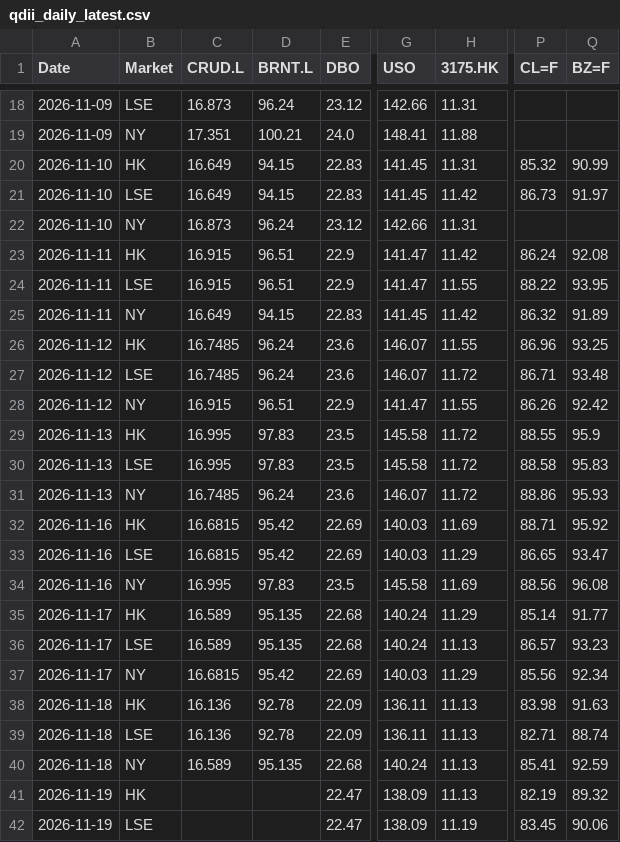
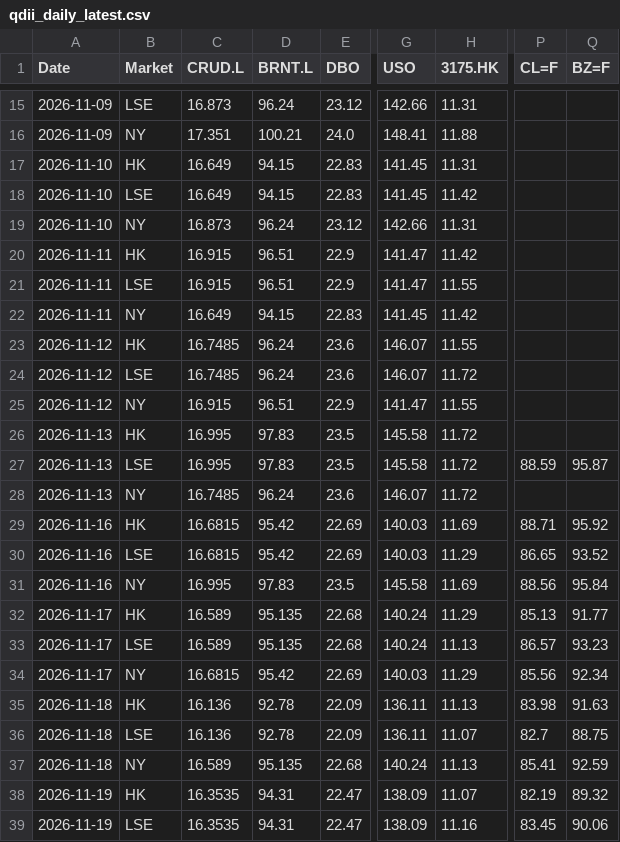
Before and after one commit to shichengchengya-web/iopv, a CSV file: output/qdii_daily_latest.csv, drawn as a sheet; only a part is shown, gaps mark what is left out; addresses are those after the commit; the diff covers the shown part only; the diff names each change by its address in the sheet, - before the commit and + after, or states it on an @@ line.

```diff
--- a/output/qdii_daily_latest.csv
+++ b/output/qdii_daily_latest.csv
-P17 (CL=F): 85.32
+P17 (CL=F): (empty)
-Q17 (BZ=F): 90.99
+Q17 (BZ=F): (empty)
-P18 (CL=F): 86.73
+P18 (CL=F): (empty)
-Q18 (BZ=F): 91.97
+Q18 (BZ=F): (empty)
-P20 (CL=F): 86.24
+P20 (CL=F): (empty)
-Q20 (BZ=F): 92.08
+Q20 (BZ=F): (empty)
-P21 (CL=F): 88.22
+P21 (CL=F): (empty)
-Q21 (BZ=F): 93.95
+Q21 (BZ=F): (empty)
-P22 (CL=F): 86.32
+P22 (CL=F): (empty)
-Q22 (BZ=F): 91.89
+Q22 (BZ=F): (empty)
-P23 (CL=F): 86.96
+P23 (CL=F): (empty)
-Q23 (BZ=F): 93.25
+Q23 (BZ=F): (empty)
-P24 (CL=F): 86.71
+P24 (CL=F): (empty)
-Q24 (BZ=F): 93.48
+Q24 (BZ=F): (empty)
-P25 (CL=F): 86.26
+P25 (CL=F): (empty)
-Q25 (BZ=F): 92.42
+Q25 (BZ=F): (empty)
-P26 (CL=F): 88.55
+P26 (CL=F): (empty)
-Q26 (BZ=F): 95.9
+Q26 (BZ=F): (empty)
-P27 (CL=F): 88.58
+P27 (CL=F): 88.59
-Q27 (BZ=F): 95.83
+Q27 (BZ=F): 95.87
-P28 (CL=F): 88.86
+P28 (CL=F): (empty)
-Q28 (BZ=F): 95.93
+Q28 (BZ=F): (empty)
-Q30 (BZ=F): 93.47
+Q30 (BZ=F): 93.52
-Q31 (BZ=F): 96.08
+Q31 (BZ=F): 95.84
-P32 (CL=F): 85.14
+P32 (CL=F): 85.13
-H36 (3175.HK): 11.13
+H36 (3175.HK): 11.07
-P36 (CL=F): 82.71
+P36 (CL=F): 82.7
-Q36 (BZ=F): 88.74
+Q36 (BZ=F): 88.75
-C38:C39 (CRUD.L): (empty)
+C38:C39 (CRUD.L): 16.3535
-D38:D39 (BRNT.L): (empty)
+D38:D39 (BRNT.L): 94.31
-H38 (3175.HK): 11.13
+H38 (3175.HK): 11.07
-H39 (3175.HK): 11.19
+H39 (3175.HK): 11.16
```
Also changed, not shown: 4 added rows, 4 removed rows and 1 edited cell elsewhere in this file.
